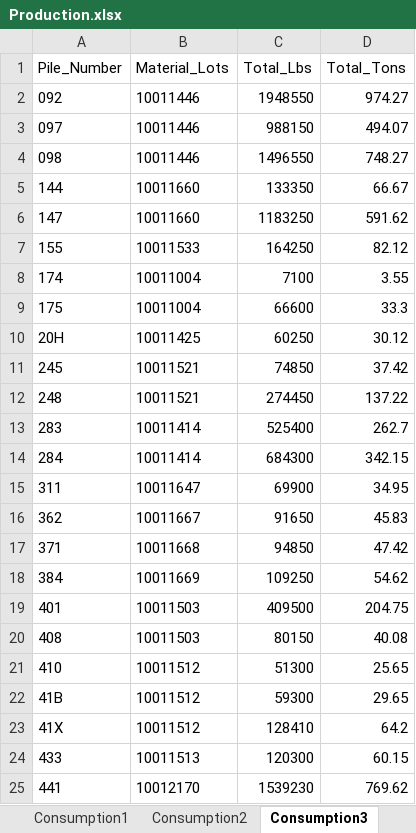
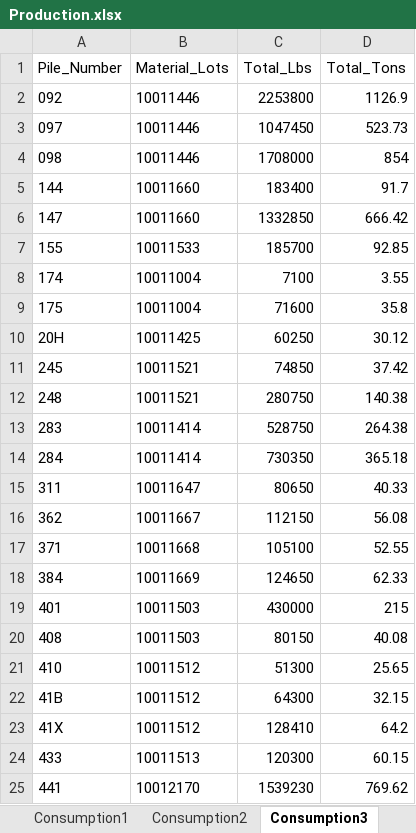
Before and after one commit to Harsco36Map/Yardmap, an Excel workbook: Production.xlsx, sheet Consumption3, drawn as a sheet; only a part is shown; values as stored, in another font and other column widths than the file's, no borders; the diff covers the shown part only; the diff names each change by its address in the sheet, - before the commit and + after, or states it on an @@ line.

```diff
--- a/Production.xlsx (sheet Consumption3)
+++ b/Production.xlsx (sheet Consumption3)
-C2 (Total_Lbs): 1948550
+C2 (Total_Lbs): 2253800
-D2 (Total_Tons): 974.27
+D2 (Total_Tons): 1126.9
-C3 (Total_Lbs): 988150
+C3 (Total_Lbs): 1047450
-D3 (Total_Tons): 494.07
+D3 (Total_Tons): 523.73
-C4 (Total_Lbs): 1496550
+C4 (Total_Lbs): 1708000
-D4 (Total_Tons): 748.27
+D4 (Total_Tons): 854
-C5 (Total_Lbs): 133350
+C5 (Total_Lbs): 183400
-D5 (Total_Tons): 66.67
+D5 (Total_Tons): 91.7
-C6 (Total_Lbs): 1183250
+C6 (Total_Lbs): 1332850
-D6 (Total_Tons): 591.62
+D6 (Total_Tons): 666.42
-C7 (Total_Lbs): 164250
+C7 (Total_Lbs): 185700
-D7 (Total_Tons): 82.12
+D7 (Total_Tons): 92.85
-C9 (Total_Lbs): 66600
+C9 (Total_Lbs): 71600
-D9 (Total_Tons): 33.3
+D9 (Total_Tons): 35.8
-C12 (Total_Lbs): 274450
+C12 (Total_Lbs): 280750
-D12 (Total_Tons): 137.22
+D12 (Total_Tons): 140.38
-C13 (Total_Lbs): 525400
+C13 (Total_Lbs): 528750
-D13 (Total_Tons): 262.7
+D13 (Total_Tons): 264.38
-C14 (Total_Lbs): 684300
+C14 (Total_Lbs): 730350
-D14 (Total_Tons): 342.15
+D14 (Total_Tons): 365.18
-C15 (Total_Lbs): 69900
+C15 (Total_Lbs): 80650
-D15 (Total_Tons): 34.95
+D15 (Total_Tons): 40.33
-C16 (Total_Lbs): 91650
+C16 (Total_Lbs): 112150
-D16 (Total_Tons): 45.83
+D16 (Total_Tons): 56.08
-C17 (Total_Lbs): 94850
+C17 (Total_Lbs): 105100
-D17 (Total_Tons): 47.42
+D17 (Total_Tons): 52.55
-C18 (Total_Lbs): 109250
+C18 (Total_Lbs): 124650
-D18 (Total_Tons): 54.62
+D18 (Total_Tons): 62.33
-C19 (Total_Lbs): 409500
+C19 (Total_Lbs): 430000
-D19 (Total_Tons): 204.75
+D19 (Total_Tons): 215
-C22 (Total_Lbs): 59300
+C22 (Total_Lbs): 64300
-D22 (Total_Tons): 29.65
+D22 (Total_Tons): 32.15
```
Also changed, not shown: 24 edited cells elsewhere in this sheet, sheet Consumption4, sheet Consumption2, sheet Breaking, sheet Consumption1.
